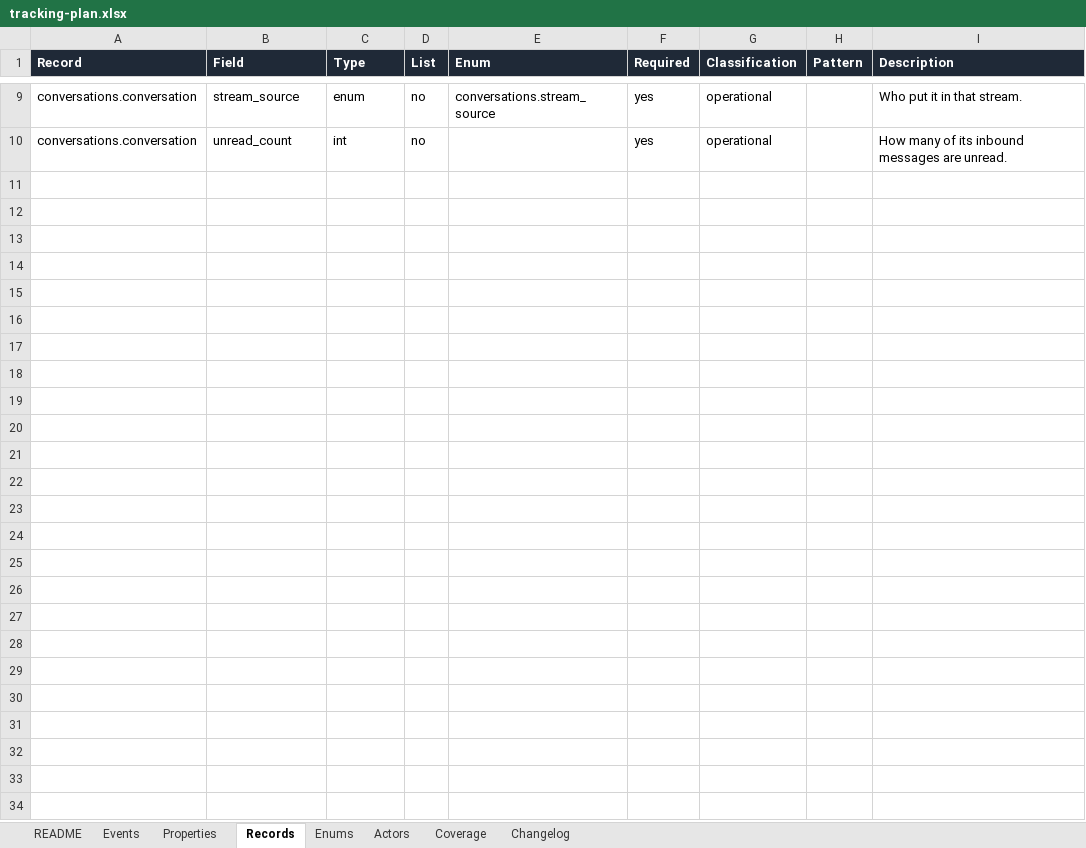
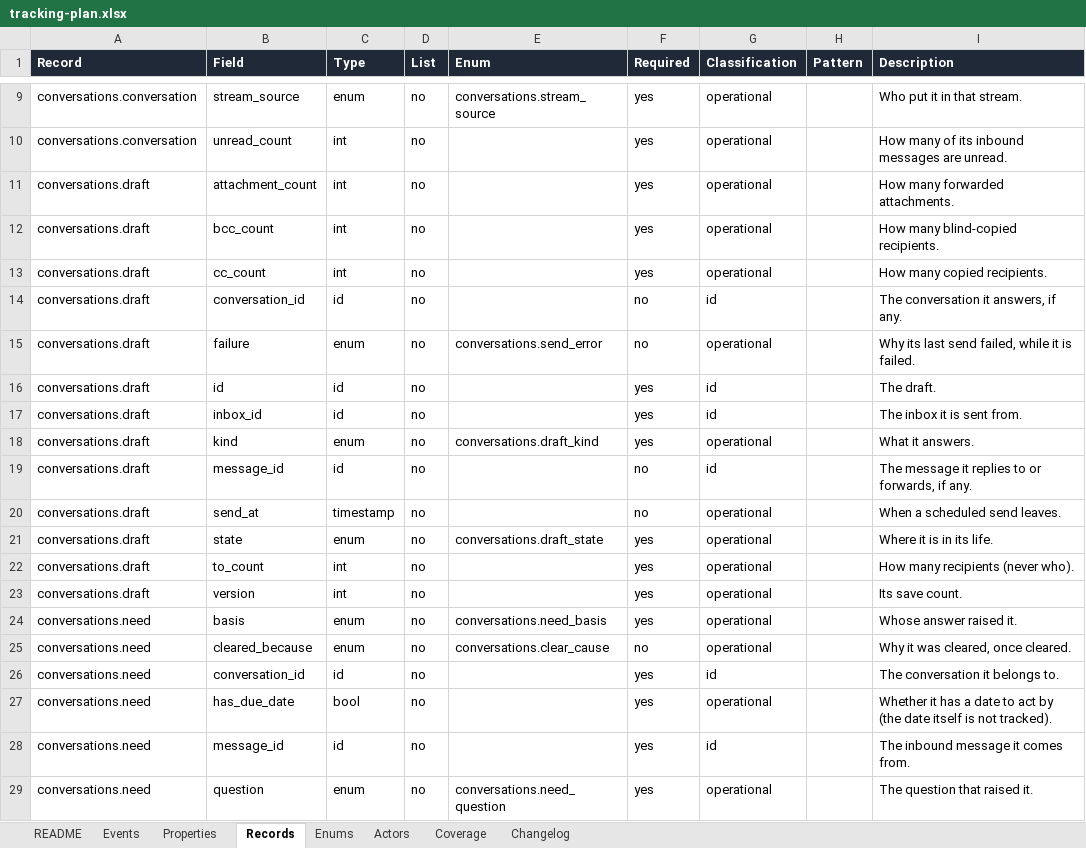
Before and after one commit to notacamp/campbooks, an Excel workbook: tracking/tracking-plan.xlsx, sheet Records, drawn as a sheet; only a part is shown, gaps mark what is left out; values as stored, in another font and other column widths than the file's, no borders; the diff covers the shown part only; the diff names each change by its address in the sheet, - before the commit and + after, or states it on an @@ line.

```diff
--- a/tracking/tracking-plan.xlsx (sheet Records)
+++ b/tracking/tracking-plan.xlsx (sheet Records)
+row 11: conversations.draft | attachment_count | int | no |  | yes | operational |  | How many forwarded attachments.
+row 12: conversations.draft | bcc_count | int | no |  | yes | operational |  | How many blind-copied recipients.
+row 13: conversations.draft | cc_count | int | no |  | yes | operational |  | How many copied recipients.
+row 14: conversations.draft | conversation_id | id | no |  | no | id |  | The conversation it answers, if any.
+row 15: conversations.draft | failure | enum | no | conversations.send_error | no | operational |  | Why its last send failed, while it is failed.
+row 16: conversations.draft | id | id | no |  | yes | id |  | The draft.
+row 17: conversations.draft | inbox_id | id | no |  | yes | id |  | The inbox it is sent from.
+row 18: conversations.draft | kind | enum | no | conversations.draft_kind | yes | operational |  | What it answers.
+row 19: conversations.draft | message_id | id | no |  | no | id |  | The message it replies to or forwards, if any.
+row 20: conversations.draft | send_at | timestamp | no |  | no | operational |  | When a scheduled send leaves.
+row 21: conversations.draft | state | enum | no | conversations.draft_state | yes | operational |  | Where it is in its life.
+row 22: conversations.draft | to_count | int | no |  | yes | operational |  | How many recipients (never who).
+row 23: conversations.draft | version | int | no |  | yes | operational |  | Its save count.
+row 24: conversations.need | basis | enum | no | conversations.need_basis | yes | operational |  | Whose answer raised it.
+row 25: conversations.need | cleared_because | enum | no | conversations.clear_cause | no | operational |  | Why it was cleared, once cleared.
+row 26: conversations.need | conversation_id | id | no |  | yes | id |  | The conversation it belongs to.
+row 27: conversations.need | has_due_date | bool | no |  | yes | operational |  | Whether it has a date to act by (the date itself is not tracked).
+row 28: conversations.need | message_id | id | no |  | yes | id |  | The inbound message it comes from.
+row 29: conversations.need | question | enum | no | conversations.need_question | yes | operational |  | The question that raised it.
```
Also changed, not shown: 22 added rows elsewhere in this sheet, sheet Properties, sheet Events, sheet Enums, sheet Coverage, sheet Changelog, sheet README, 5 other files.
